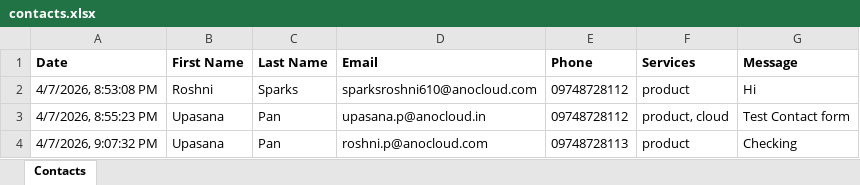
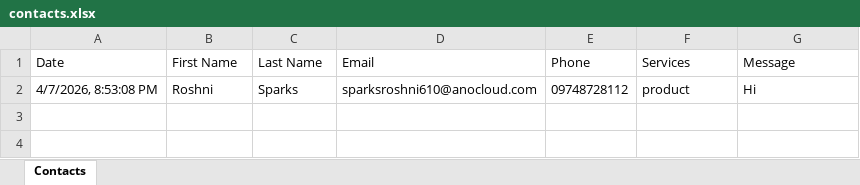
Before and after one commit to upan-ano/Anocloud_website_2026, an Excel workbook: contacts.xlsx, sheet Contacts, drawn as a sheet; values as stored, in another font and other column widths than the file's, no borders; the diff names each change by its address in the sheet, - before the commit and + after, or states it on an @@ line.

Commit message:
AWS SES Email service

```diff
--- a/contacts.xlsx (sheet Contacts)
+++ b/contacts.xlsx (sheet Contacts)
-A1:G1 bold: on
+A1:G1 bold: off
-row 3: 4/7/2026, 8:55:23 PM | Upasana | Pan | upasana.p@anocloud.in | 09748728112 | product, cloud | Test Contact form
-row 4: 4/7/2026, 9:07:32 PM | Upasana | Pan | roshni.p@anocloud.com | 09748728113 | product | Checking
```
Also changed, not shown: 5 other files.
